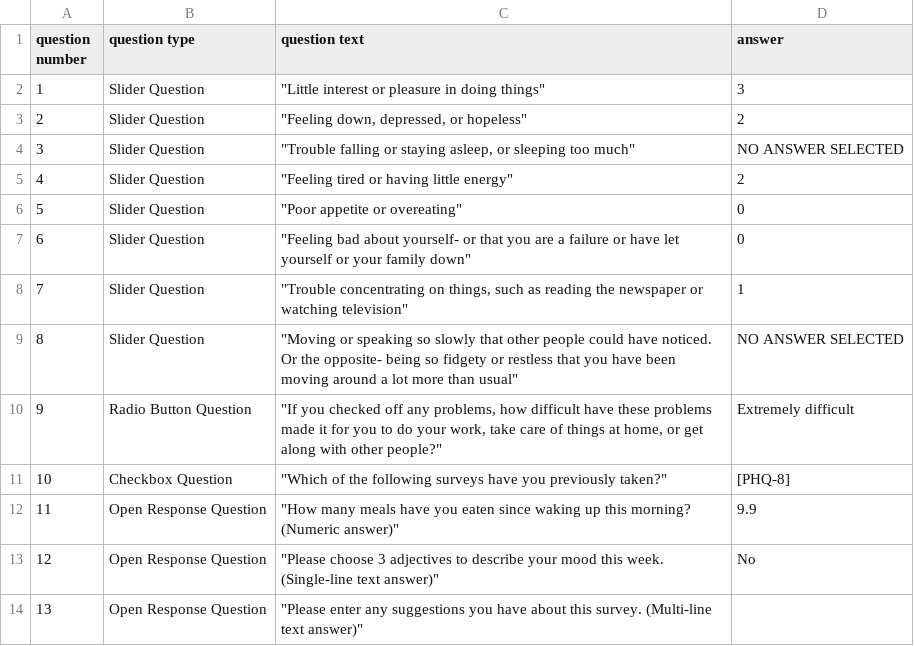
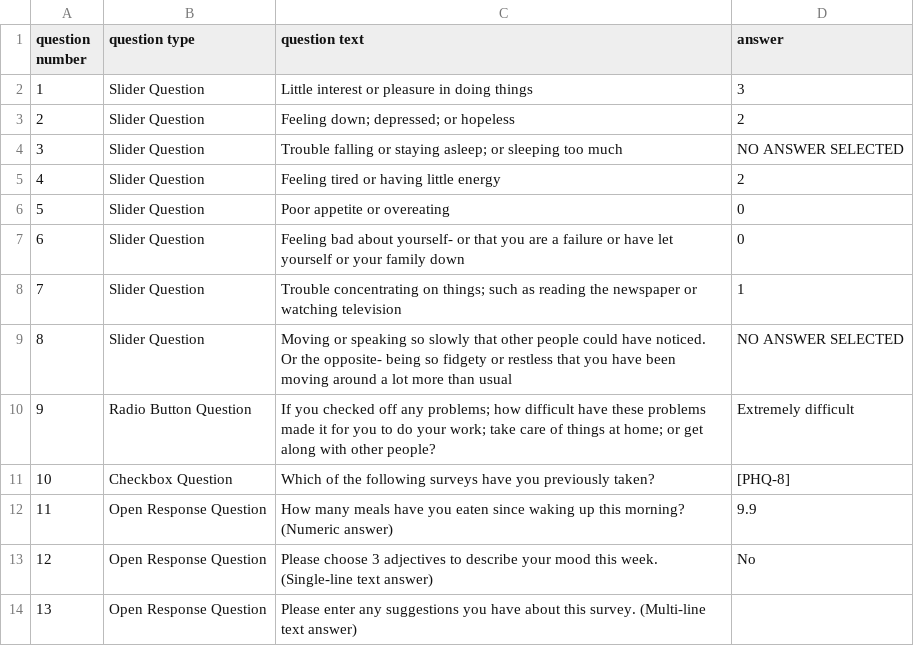
Before and after one commit to xuancong84/beiwe-backend, a CSV file: mock_survey_answers.csv, drawn as a sheet.

Commit message:
mock_survey_answers.csv: removes commas in strings; fixes newlines

```diff
--- a/mock_survey_answers.csv
+++ b/mock_survey_answers.csv
@@ -1,14 +1,14 @@
 question number,question type,question text,answer
-1,Slider Question,"""Little interest or pleasure in doing things""",3
-2,Slider Question,"""Feeling down, depressed, or hopeless""",2
-3,Slider Question,"""Trouble falling or staying asleep, or sleeping too much""",NO ANSWER SELECTED
-4,Slider Question,"""Feeling tired or having little energy""",2
-5,Slider Question,"""Poor appetite or overeating""",0
-6,Slider Question,"""Feeling bad about yourself- or that you are a failure or have let yourself or your family down""",0
-7,Slider Question,"""Trouble concentrating on things, such as reading the newspaper or watching television""",1
-8,Slider Question,"""Moving or speaking so slowly that other people could have noticed. Or the opposite- being so fidgety or restless that you have been moving around a lot more than usual""",NO ANSWER SELECTED
-9,Radio Button Question,"""If you checked off any problems, how difficult have these problems made it for you to do your work, take care of things at home, or get along with other people?""",Extremely difficult
-10,Checkbox Question,"""Which of the following surveys have you previously taken?""",[PHQ-8]
-11,Open Response Question,"""How many meals have you eaten since waking up this morning? (Numeric answer)""",9.9
-12,Open Response Question,"""Please choose 3 adjectives to describe your mood this week. (Single-line text answer)""",No
-13,Open Response Question,"""Please enter any suggestions you have about this survey. (Multi-line text answer)""",
+1,Slider Question,Little interest or pleasure in doing things,3
+2,Slider Question,Feeling down; depressed; or hopeless,2
+3,Slider Question,Trouble falling or staying asleep; or sleeping too much,NO ANSWER SELECTED
+4,Slider Question,Feeling tired or having little energy,2
+5,Slider Question,Poor appetite or overeating,0
+6,Slider Question,Feeling bad about yourself- or that you are a failure or have let yourself or your family down,0
+7,Slider Question,Trouble concentrating on things; such as reading the newspaper or watching television,1
+8,Slider Question,Moving or speaking so slowly that other people could have noticed. Or the opposite- being so fidgety or restless that you have been moving around a lot more than usual,NO ANSWER SELECTED
+9,Radio Button Question,If you checked off any problems; how difficult have these problems made it for you to do your work; take care of things at home; or get along with other people?,Extremely difficult
+10,Checkbox Question,Which of the following surveys have you previously taken?,[PHQ-8]
+11,Open Response Question,How many meals have you eaten since waking up this morning? (Numeric answer),9.9
+12,Open Response Question,Please choose 3 adjectives to describe your mood this week. (Single-line text answer),No
+13,Open Response Question,Please enter any suggestions you have about this survey. (Multi-line text answer),
```
